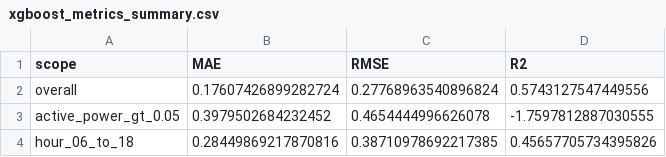
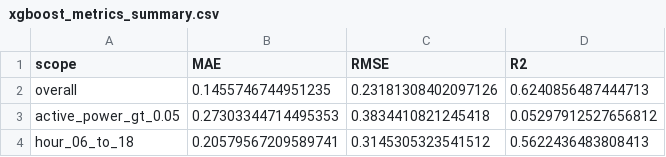
Before and after one commit to kimwjdhyun/KDT_RE_5th_Machine_Project, a CSV file: backend/results/xgboost_metrics_summary.csv, drawn as a sheet.

```diff
--- a/backend/results/xgboost_metrics_summary.csv
+++ b/backend/results/xgboost_metrics_summary.csv
@@ -1,4 +1,4 @@
 scope,MAE,RMSE,R2
-overall,0.17607426899282724,0.27768963540896824,0.5743127547449556
-active_power_gt_0.05,0.3979502684232452,0.4654444996626078,-1.7597812887030555
-hour_06_to_18,0.28449869217870816,0.38710978692217385,0.45657705734395826
+overall,0.1455746744951235,0.23181308402097126,0.6240856487444713
+active_power_gt_0.05,0.27303344714495353,0.3834410821245418,0.05297912527656812
+hour_06_to_18,0.20579567209589741,0.3145305323541512,0.5622436483808413
```
Also changed, not shown: backend/results/gru_prediction_result.csv, backend/results/xgboost_experiment_summary.csv, 13 other files.
